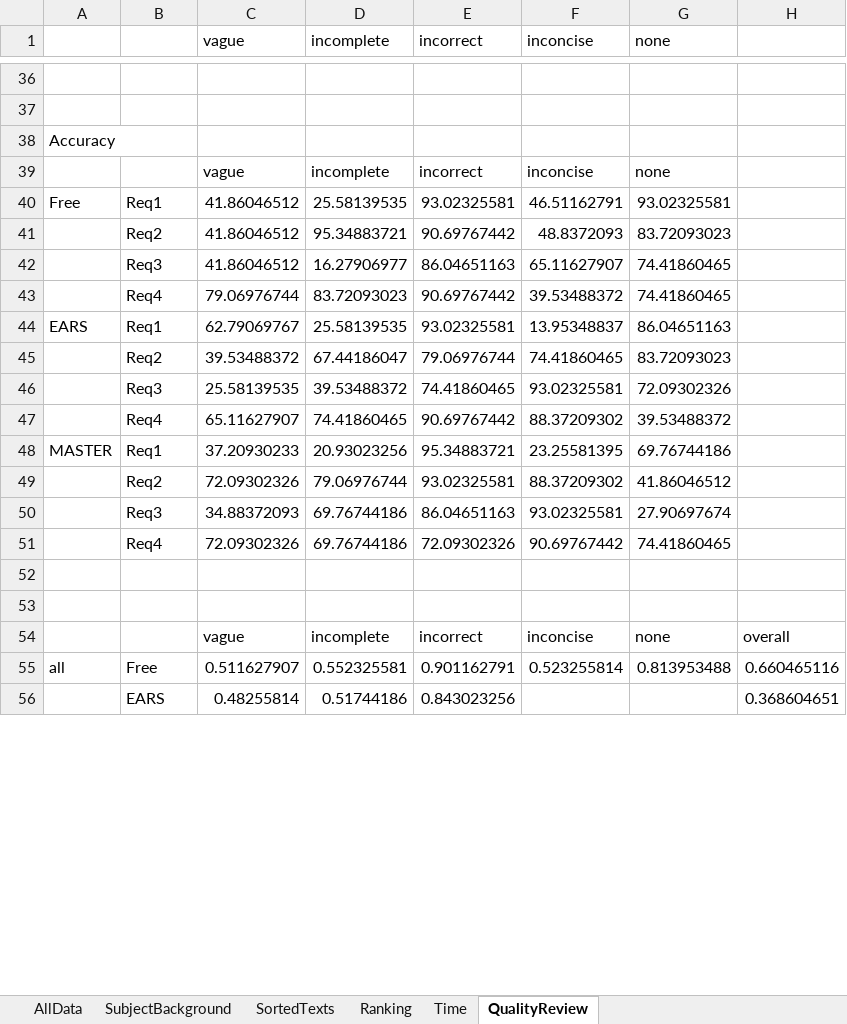
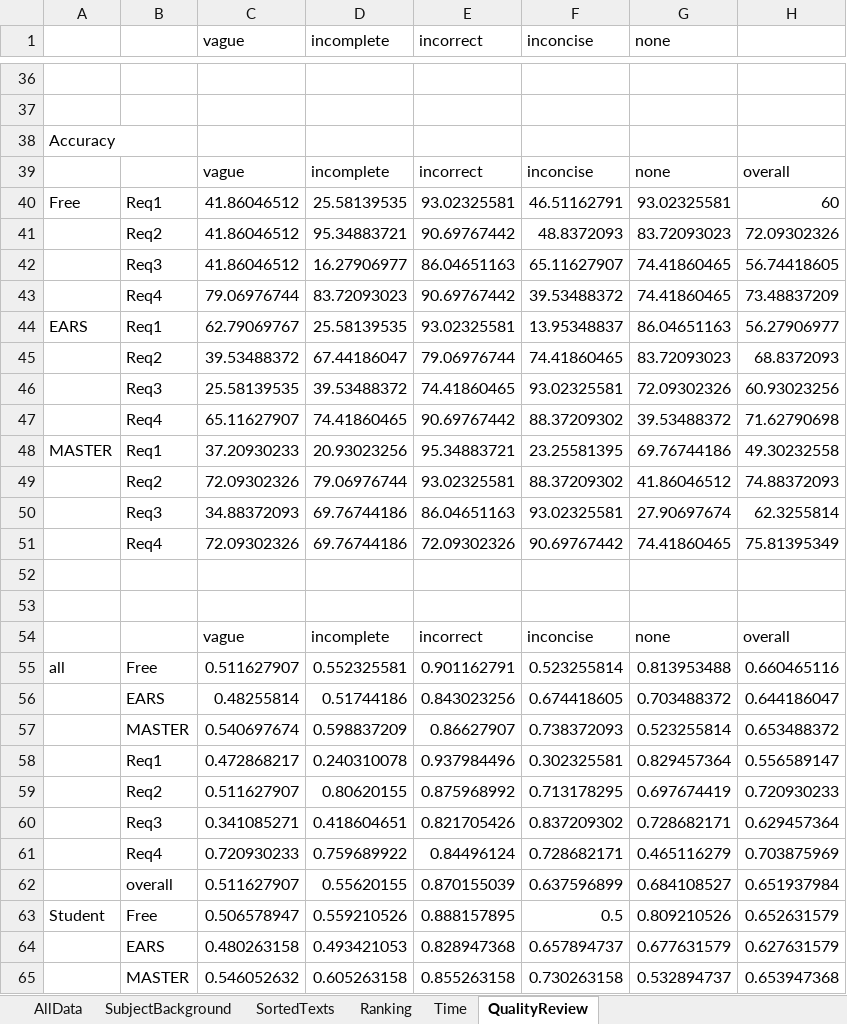
Before and after one commit to MarinaRukavitsyna/Evaluation-of-templates-for-requirements-documentation, an Excel workbook: UserTestEval/Data/Rawdata.xlsx, sheet QualityReview, drawn as a sheet; only a part is shown, gaps mark what is left out; values as stored, in another font and other column widths than the file's, no borders; charts and pictures not drawn; the diff covers the shown part only; the diff names each change by its address in the sheet, - before the commit and + after, or states it on an @@ line.

```diff
--- a/UserTestEval/Data/Rawdata.xlsx (sheet QualityReview)
+++ b/UserTestEval/Data/Rawdata.xlsx (sheet QualityReview)
-H39: (empty)
+H39: overall
-H40: (empty)
+H40: 60
-H41: (empty)
+H41: 72.09302326
-H42: (empty)
+H42: 56.74418605
-H43: (empty)
+H43: 73.48837209
-H44: (empty)
+H44: 56.27906977
-H45: (empty)
+H45: 68.8372093
-H46: (empty)
+H46: 60.93023256
-H47: (empty)
+H47: 71.62790698
-H48: (empty)
+H48: 49.30232558
-H49: (empty)
+H49: 74.88372093
-H50: (empty)
+H50: 62.3255814
-H51: (empty)
+H51: 75.81395349
-F56 (inconcise): (empty)
+F56 (inconcise): 0.674418605
-G56 (none): (empty)
+G56 (none): 0.703488372
-H56: 0.368604651
+H56: 0.644186047
+row 57:  | MASTER | 0.540697674 | 0.598837209 | 0.86627907 | 0.738372093 | 0.523255814 | 0.653488372
+row 58:  | Req1 | 0.472868217 | 0.240310078 | 0.937984496 | 0.302325581 | 0.829457364 | 0.556589147
+row 59:  | Req2 | 0.511627907 | 0.80620155 | 0.875968992 | 0.713178295 | 0.697674419 | 0.720930233
+row 60:  | Req3 | 0.341085271 | 0.418604651 | 0.821705426 | 0.837209302 | 0.728682171 | 0.629457364
+row 61:  | Req4 | 0.720930233 | 0.759689922 | 0.84496124 | 0.728682171 | 0.465116279 | 0.703875969
+row 62:  | overall | 0.511627907 | 0.55620155 | 0.870155039 | 0.637596899 | 0.684108527 | 0.651937984
+row 63: Student | Free | 0.506578947 | 0.559210526 | 0.888157895 | 0.5 | 0.809210526 | 0.652631579
+row 64:  | EARS | 0.480263158 | 0.493421053 | 0.828947368 | 0.657894737 | 0.677631579 | 0.627631579
+row 65:  | MASTER | 0.546052632 | 0.605263158 | 0.855263158 | 0.730263158 | 0.532894737 | 0.653947368
```
Also changed, not shown: 7 added rows, 15 removed rows and 4 edited cells elsewhere in this sheet, sheet Ranking, sheet SortedTexts, sheet AllData, sheet Time, formulas that keep their value, charts or pictures, 2 other files.
